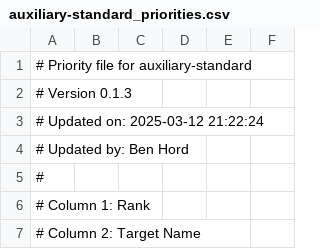
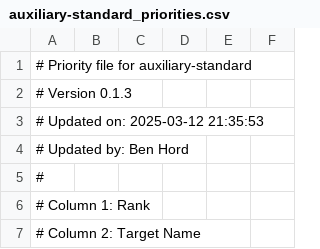
Before and after one commit to PandoraMission/PandoraTargetList, a CSV file: target_definition_files/auxiliary-standard/auxiliary-standard_priorities.csv, drawn as a sheet; only a part is shown.

```diff
--- a/target_definition_files/auxiliary-standard/auxiliary-standard_priorities.csv
+++ b/target_definition_files/auxiliary-standard/auxiliary-standard_priorities.csv
@@ -2,3 +2,3 @@
 # Version 0.1.3
-# Updated on: 2025-03-12 21:22:24
+# Updated on: 2025-03-12 21:35:53
 # Updated by: Ben Hord
```
Also changed, not shown: target_definition_files/auxiliary-exoplanet/auxiliary-exoplanet_priorities.csv, target_definition_files/monitoring-standard/monitoring-standard_priorities.csv, 3 other files.
